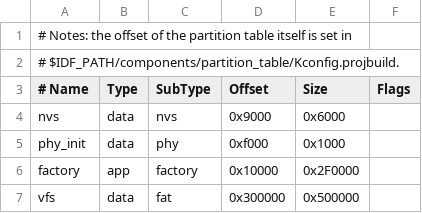
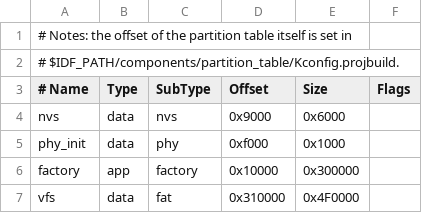
Before and after one commit to kk8900/mp_esp_dl_models, a CSV file: boards/partitions-8MiB.csv, drawn as a sheet.

Commit message:
change partition for 8mb

```diff
--- a/boards/partitions-8MiB.csv
+++ b/boards/partitions-8MiB.csv
@@ -5,3 +5,3 @@ nvs,      data, nvs,     0x9000,  0x6000,
 phy_init, data, phy,     0xf000,  0x1000,
-factory,  app,  factory, 0x10000, 0x2F0000,
-vfs,      data, fat,     0x300000, 0x500000,
+factory,  app,  factory, 0x10000, 0x300000,
+vfs,      data, fat,     0x310000, 0x4F0000,
```
